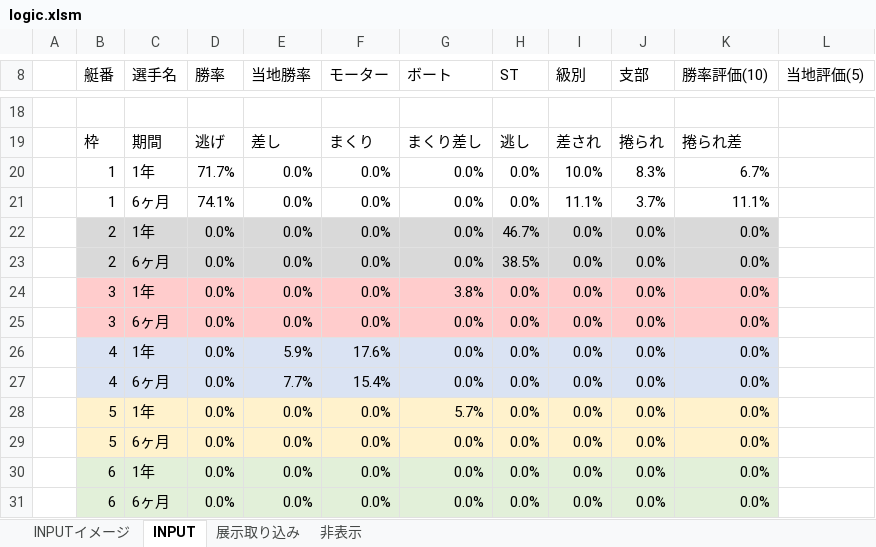
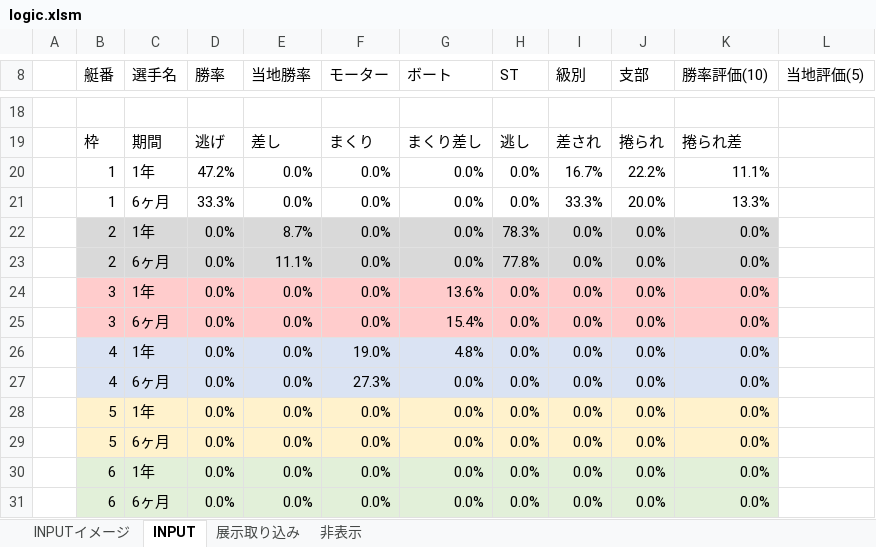
Before and after one commit to miyase428/BoatRaceLogic, an Excel workbook: sample/logic.xlsm, sheet INPUT, drawn as a sheet; only a part is shown, gaps mark what is left out; values as stored, in another font and other column widths than the file's, no borders; charts and pictures not drawn; the diff covers the shown part only; the diff names each change by its address in the sheet, - before the commit and + after, or states it on an @@ line.

```diff
--- a/sample/logic.xlsm (sheet INPUT)
+++ b/sample/logic.xlsm (sheet INPUT)
-D20 (勝率): 71.7%
+D20 (勝率): 47.2%
-I20 (級別): 10.0%
+I20 (級別): 16.7%
-J20 (支部): 8.3%
+J20 (支部): 22.2%
-K20 (勝率評価(10)): 6.7%
+K20 (勝率評価(10)): 11.1%
-D21 (勝率): 74.1%
+D21 (勝率): 33.3%
-I21 (級別): 11.1%
+I21 (級別): 33.3%
-J21 (支部): 3.7%
+J21 (支部): 20.0%
-K21 (勝率評価(10)): 11.1%
+K21 (勝率評価(10)): 13.3%
-E22 (当地勝率): 0.0%
+E22 (当地勝率): 8.7%
-H22 (ST): 46.7%
+H22 (ST): 78.3%
-E23 (当地勝率): 0.0%
+E23 (当地勝率): 11.1%
-H23 (ST): 38.5%
+H23 (ST): 77.8%
-G24 (ボート): 3.8%
+G24 (ボート): 13.6%
-G25 (ボート): 0.0%
+G25 (ボート): 15.4%
-E26 (当地勝率): 5.9%
+E26 (当地勝率): 0.0%
-F26 (モーター): 17.6%
+F26 (モーター): 19.0%
-G26 (ボート): 0.0%
+G26 (ボート): 4.8%
-E27 (当地勝率): 7.7%
+E27 (当地勝率): 0.0%
-F27 (モーター): 15.4%
+F27 (モーター): 27.3%
-G28 (ボート): 5.7%
+G28 (ボート): 0.0%
```
Also changed, not shown: 55 added rows, 55 removed rows, 30 edited cells and cell formats elsewhere in this sheet, sheet 非表示, 1 other file.
